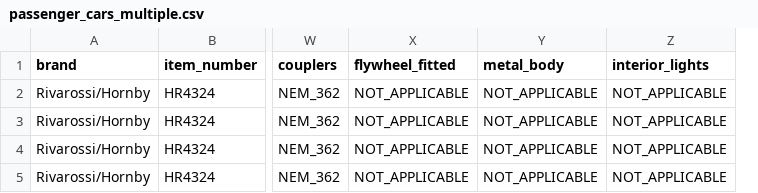
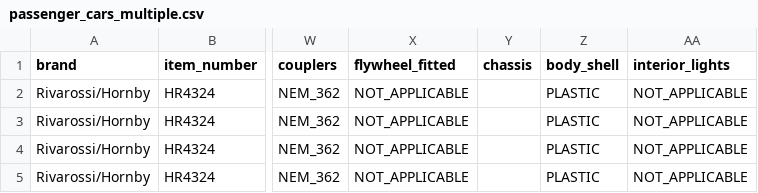
Before and after one commit to CarloMicieli/Trenako, a CSV file: crates/tools/cli/resources/csv/passenger_cars_multiple.csv, drawn as a sheet; only a part is shown, gaps mark what is left out; removed rows and columns are numbered as before the commit, all else as after; the diff names each change by its address in the sheet, - before the commit and + after, or states it on an @@ line.

Commit message:
feat(catalog): add the body shell and chassis technical specification

```diff
--- a/crates/tools/cli/resources/csv/passenger_cars_multiple.csv
+++ b/crates/tools/cli/resources/csv/passenger_cars_multiple.csv
-column Y (metal_body), rows 2-5: all NOT_APPLICABLE
+column Y (chassis), empty
+column Z (body_shell), rows 2-5: all PLASTIC
```
Also changed, not shown: crates/tools/cli/resources/csv/freight_cars_single.csv, crates/tools/cli/resources/csv/locomotives_single.csv, 13 other files.
